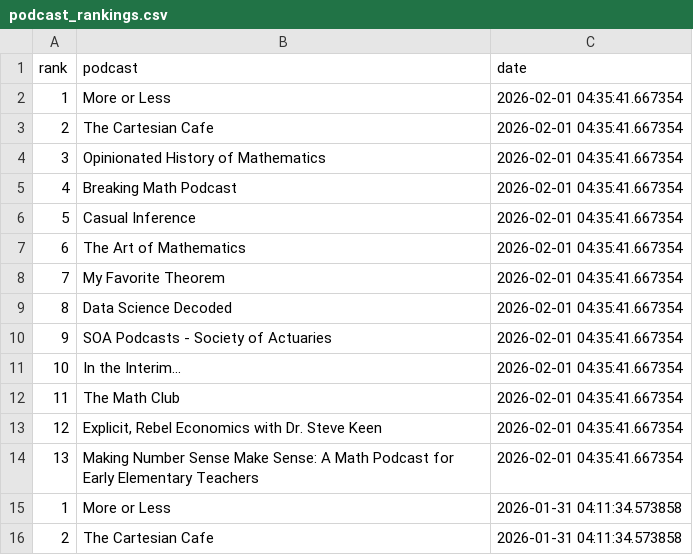
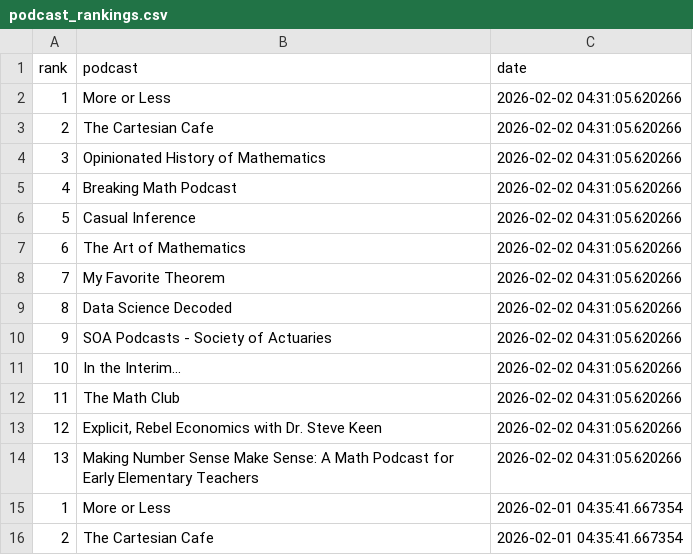
Before and after one commit to LucyMcGowan/math-podcast-rankings, a CSV file: podcast_rankings.csv, drawn as a sheet; only a part is shown; the shorter side is filled out with more unchanged rows; the diff names each change by its address in the sheet, - before the commit and + after, or states it on an @@ line.

```diff
--- a/podcast_rankings.csv
+++ b/podcast_rankings.csv
+row 2: 1 | More or Less | 2026-02-02 04:31:05.620266
+row 3: 2 | The Cartesian Cafe | 2026-02-02 04:31:05.620266
+row 4: 3 | Opinionated History of Mathematics | 2026-02-02 04:31:05.620266
+row 5: 4 | Breaking Math Podcast | 2026-02-02 04:31:05.620266
+row 6: 5 | Casual Inference | 2026-02-02 04:31:05.620266
+row 7: 6 | The Art of Mathematics | 2026-02-02 04:31:05.620266
+row 8: 7 | My Favorite Theorem | 2026-02-02 04:31:05.620266
+row 9: 8 | Data Science Decoded | 2026-02-02 04:31:05.620266
+row 10: 9 | SOA Podcasts - Society of Actuaries | 2026-02-02 04:31:05.620266
+row 11: 10 | In the Interim... | 2026-02-02 04:31:05.620266
+row 12: 11 | The Math Club | 2026-02-02 04:31:05.620266
+row 13: 12 | Explicit, Rebel Economics with Dr. Steve Keen | 2026-02-02 04:31:05.620266
+row 14: 13 | Making Number Sense Make Sense: A Math Podcast for Early Elementary Teachers | 2026-02-02 04:31:05.620266
```
Also changed, not shown: 1 other file.
